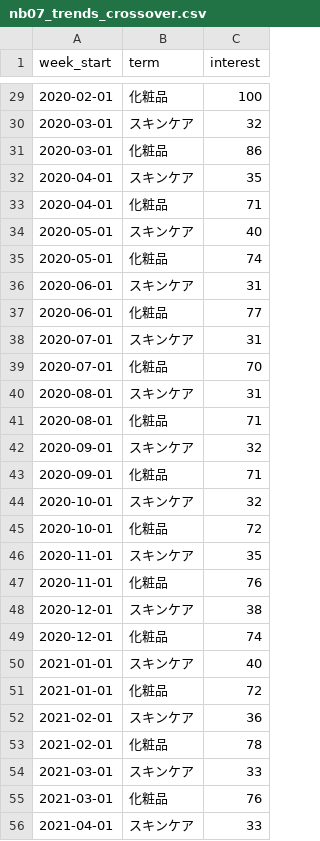
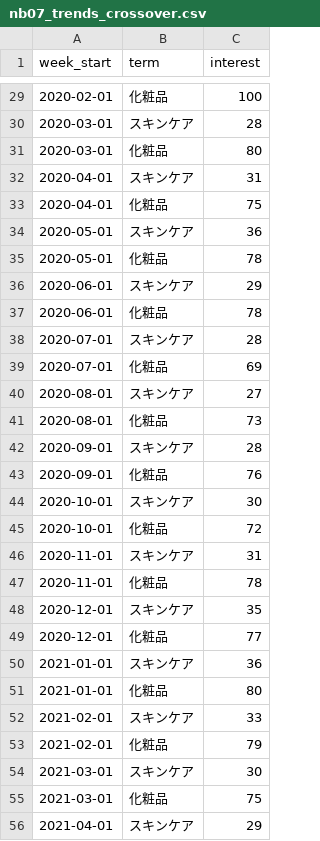
Before and after one commit to Stan-DS-Z/beauty-pulse, a CSV file: dashboard/assets/nb07_trends_crossover.csv, drawn as a sheet; only a part is shown, gaps mark what is left out; the diff covers the shown part only.

```diff
--- a/dashboard/assets/nb07_trends_crossover.csv
+++ b/dashboard/assets/nb07_trends_crossover.csv
@@ -29,28 +29,28 @@
 2020-02-01,化粧品,100
-2020-03-01,スキンケア,32
-2020-03-01,化粧品,86
-2020-04-01,スキンケア,35
-2020-04-01,化粧品,71
-2020-05-01,スキンケア,40
-2020-05-01,化粧品,74
-2020-06-01,スキンケア,31
-2020-06-01,化粧品,77
-2020-07-01,スキンケア,31
-2020-07-01,化粧品,70
-2020-08-01,スキンケア,31
-2020-08-01,化粧品,71
-2020-09-01,スキンケア,32
-2020-09-01,化粧品,71
-2020-10-01,スキンケア,32
+2020-03-01,スキンケア,28
+2020-03-01,化粧品,80
+2020-04-01,スキンケア,31
+2020-04-01,化粧品,75
+2020-05-01,スキンケア,36
+2020-05-01,化粧品,78
+2020-06-01,スキンケア,29
+2020-06-01,化粧品,78
+2020-07-01,スキンケア,28
+2020-07-01,化粧品,69
+2020-08-01,スキンケア,27
+2020-08-01,化粧品,73
+2020-09-01,スキンケア,28
+2020-09-01,化粧品,76
+2020-10-01,スキンケア,30
 2020-10-01,化粧品,72
-2020-11-01,スキンケア,35
-2020-11-01,化粧品,76
-2020-12-01,スキンケア,38
-2020-12-01,化粧品,74
-2021-01-01,スキンケア,40
-2021-01-01,化粧品,72
-2021-02-01,スキンケア,36
-2021-02-01,化粧品,78
-2021-03-01,スキンケア,33
-2021-03-01,化粧品,76
-2021-04-01,スキンケア,33
+2020-11-01,スキンケア,31
+2020-11-01,化粧品,78
+2020-12-01,スキンケア,35
+2020-12-01,化粧品,77
+2021-01-01,スキンケア,36
+2021-01-01,化粧品,80
+2021-02-01,スキンケア,33
+2021-02-01,化粧品,79
+2021-03-01,スキンケア,30
+2021-03-01,化粧品,75
+2021-04-01,スキンケア,29
```
Also changed, not shown: 4 added rows and 138 edited cells elsewhere in this file, dashboard/assets/nb04b_attention_annual.csv, 8 other files.
